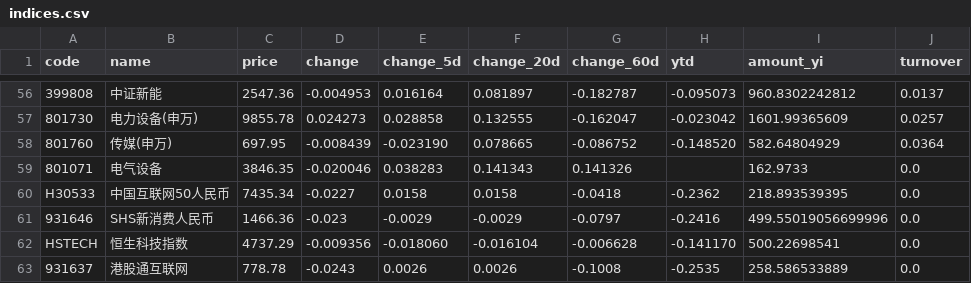
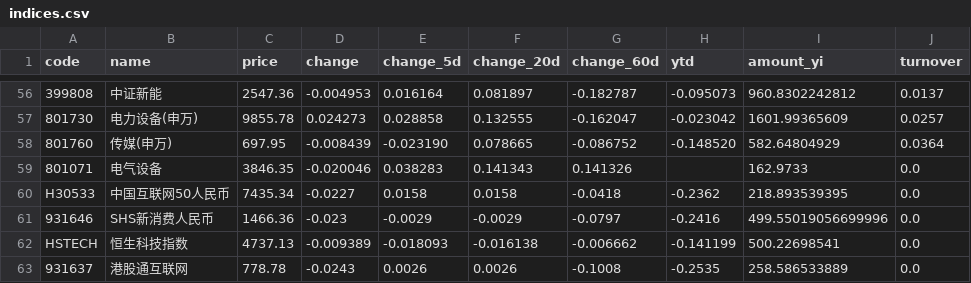
Before and after one commit to wuxingyuenan5-lgtm/vibe_research, a CSV file: backend/data/market-monitor/stock-pool/indices.csv, drawn as a sheet; only a part is shown, gaps mark what is left out; the diff names each change by its address in the sheet, - before the commit and + after, or states it on an @@ line.

Commit message:
data: 每日市场监控数据同步 2026-08-18

```diff
--- a/backend/data/market-monitor/stock-pool/indices.csv
+++ b/backend/data/market-monitor/stock-pool/indices.csv
-C62 (price): 4737.29
+C62 (price): 4737.13
-D62 (change): -0.009356
+D62 (change): -0.009389
-E62 (change_5d): -0.018060
+E62 (change_5d): -0.018093
-F62 (change_20d): -0.016104
+F62 (change_20d): -0.016138
-G62 (change_60d): -0.006628
+G62 (change_60d): -0.006662
-H62 (ytd): -0.141170
+H62 (ytd): -0.141199
```
Also changed, not shown: backend/data/market-monitor/stock-pool/stocks.csv, 1 other file.
